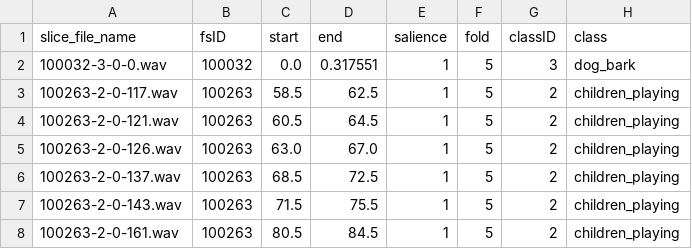
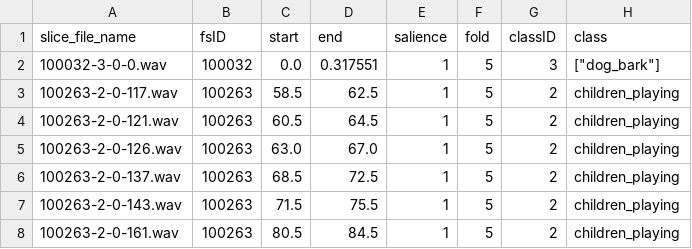
Before and after one commit to andrupax94/proyecto4geeks, a CSV file: data/raw/UrbanSound8K.csv, drawn as a sheet; only a part is shown.

```diff
--- a/data/raw/UrbanSound8K.csv
+++ b/data/raw/UrbanSound8K.csv
@@ -1,3 +1,3 @@
 slice_file_name,fsID,start,end,salience,fold,classID,class
-100032-3-0-0.wav,100032,0.0,0.317551,1,5,3,dog_bark
+100032-3-0-0.wav,100032,0.0,0.317551,1,5,3,"[""dog_bark""]"
 100263-2-0-117.wav,100263,58.5,62.5,1,5,2,children_playing
```
Also changed, not shown: 5 other files.
